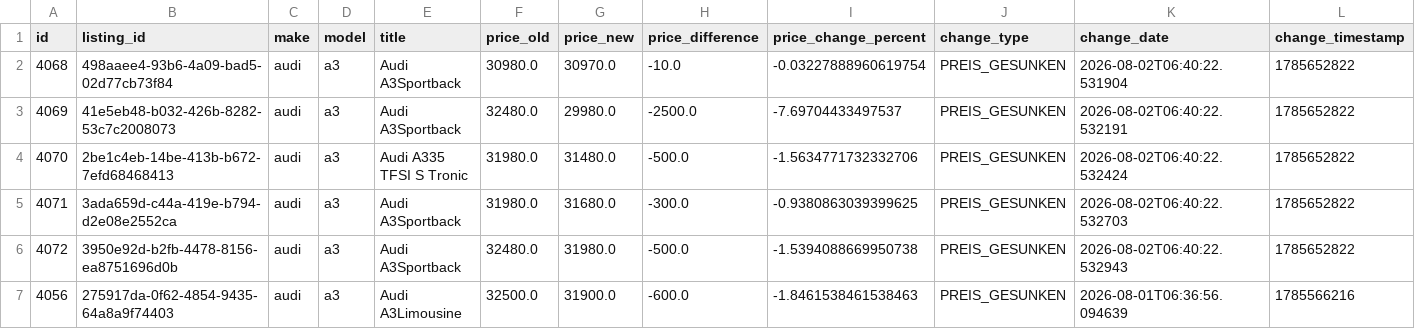
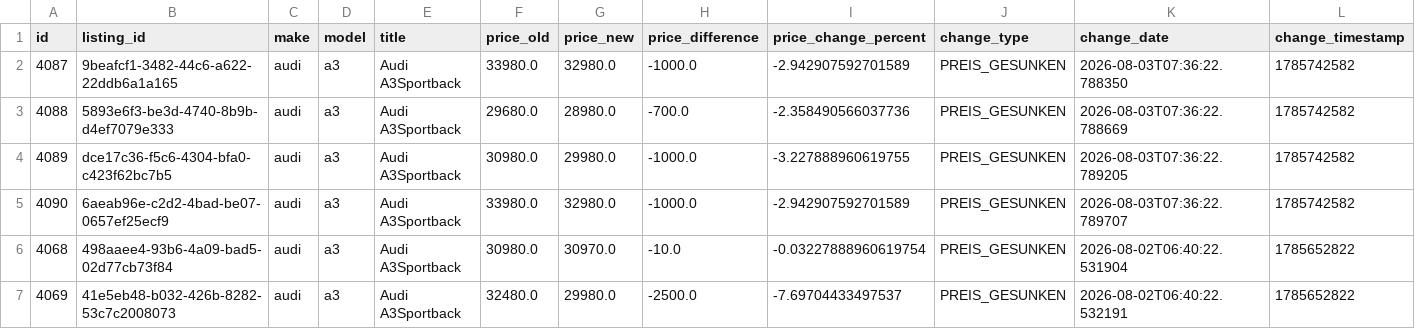
Before and after one commit to masterries/AutoAnalyse, a CSV file: scrapper/data/audi_a3_price_history.csv, drawn as a sheet; only a part is shown; the shorter side is filled out with more unchanged rows; rows hold the shown columns only; the diff names each change by its address in the sheet, - before the commit and + after, or states it on an @@ line.

```diff
--- a/scrapper/data/audi_a3_price_history.csv
+++ b/scrapper/data/audi_a3_price_history.csv
+row 2: 4087 | 9beafcf1-3482-44c6-a622-22ddb6a1a165 | audi | a3 | Audi A3Sportback | 33980.0 | 32980.0 | -1000.0 | -2.942907592701589 | PREIS_GESUNKEN | 2026-08-03T07:36:22.788350 | 1785742582
+row 3: 4088 | 5893e6f3-be3d-4740-8b9b-d4ef7079e333 | audi | a3 | Audi A3Sportback | 29680.0 | 28980.0 | -700.0 | -2.358490566037736 | PREIS_GESUNKEN | 2026-08-03T07:36:22.788669 | 1785742582
+row 4: 4089 | dce17c36-f5c6-4304-bfa0-c423f62bc7b5 | audi | a3 | Audi A3Sportback | 30980.0 | 29980.0 | -1000.0 | -3.227888960619755 | PREIS_GESUNKEN | 2026-08-03T07:36:22.789205 | 1785742582
+row 5: 4090 | 6aeab96e-c2d2-4bad-be07-0657ef25ecf9 | audi | a3 | Audi A3Sportback | 33980.0 | 32980.0 | -1000.0 | -2.942907592701589 | PREIS_GESUNKEN | 2026-08-03T07:36:22.789707 | 1785742582
```
Also changed, not shown: scrapper/data/audi_a1_listings.csv, scrapper/data/audi_a1_price_history.csv, 51 other files.
